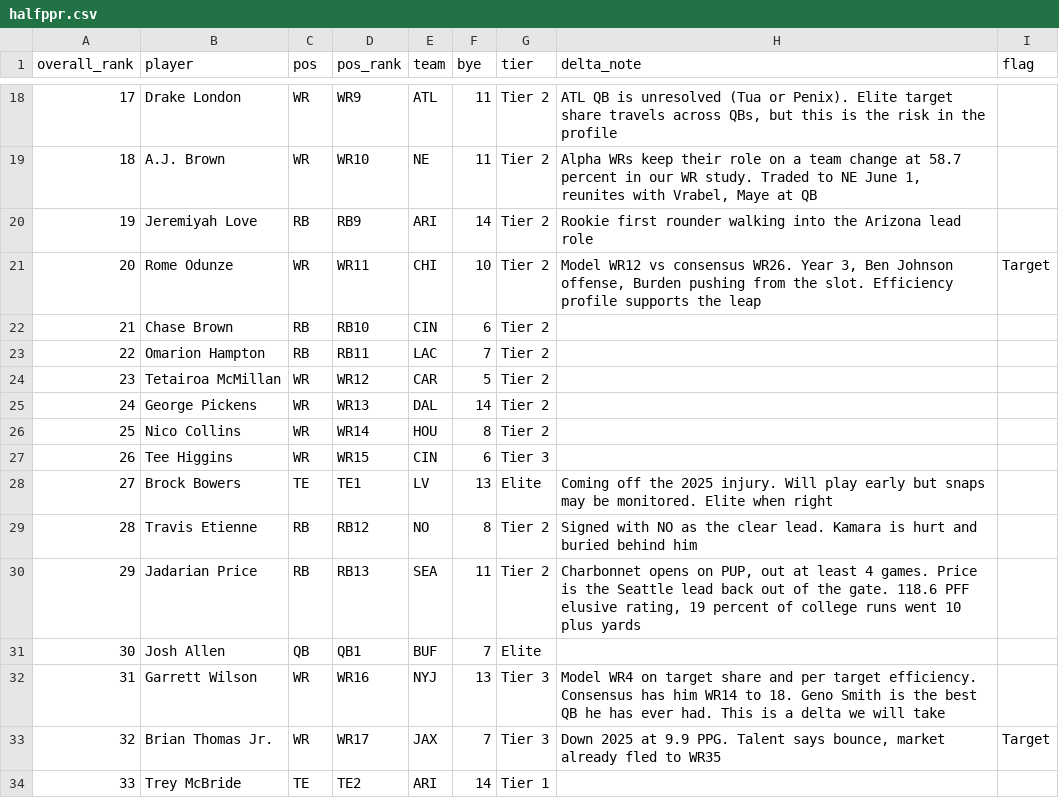
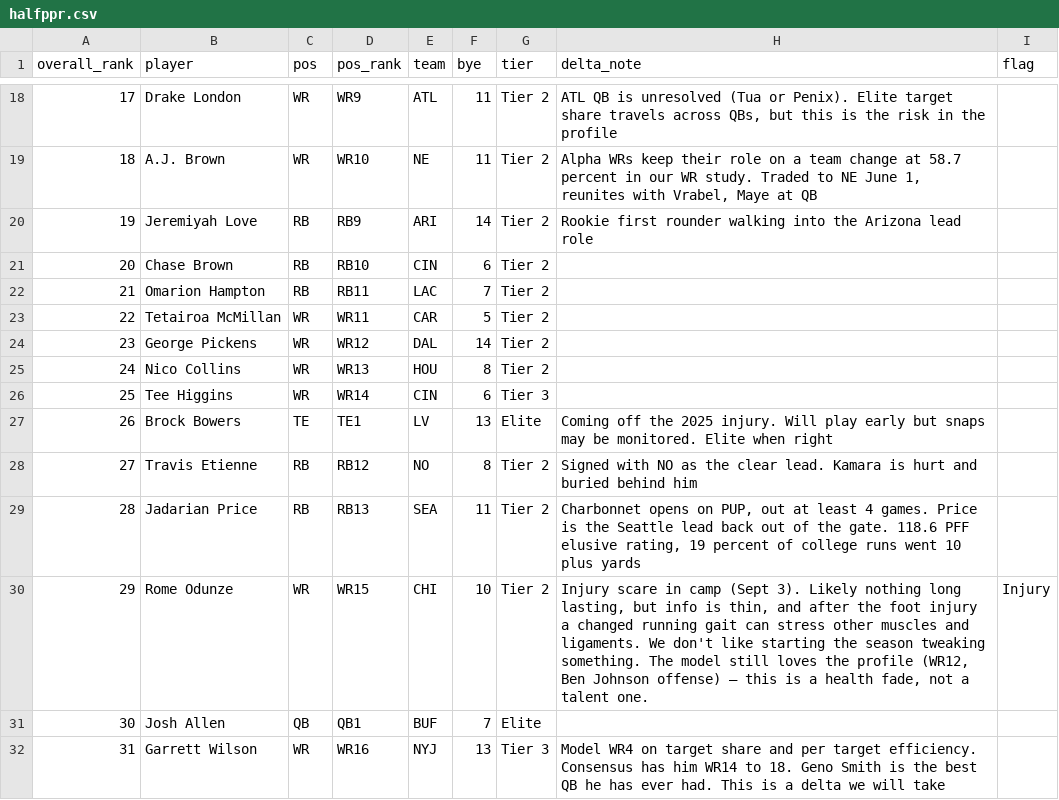
Before and after one commit to maditphillips/The-Delta-Duo, a CSV file: data/rankings/halfppr.csv, drawn as a sheet; only a part is shown, gaps mark what is left out; the shorter side is filled out with more unchanged rows; removed rows and columns are numbered as before the commit, all else as after; the diff names each change by its address in the sheet, - before the commit and + after, or states it on an @@ line.

```diff
--- a/data/rankings/halfppr.csv
+++ b/data/rankings/halfppr.csv
-row 21: 20 | Rome Odunze | WR | WR11 | CHI | 10 | Tier 2 | Model WR12 vs consensus WR26. Year 3, Ben Johnson offense, Burden pushing from the slot. Efficiency profile supports the leap | Target
@@ column A (overall_rank) renumbered between rows 21 and 29 @@
-D23 (pos_rank): WR12
+D23 (pos_rank): WR11
-D24 (pos_rank): WR13
+D24 (pos_rank): WR12
-D25 (pos_rank): WR14
+D25 (pos_rank): WR13
-D26 (pos_rank): WR15
+D26 (pos_rank): WR14
+row 30: 29 | Rome Odunze | WR | WR15 | CHI | 10 | Tier 2 | Injury scare in camp (Sept 3). Likely nothing long lasting, but info is thin, and after the foot injury a changed running gait can stress other muscles and ligaments. We don't like starting the season tweaking something. The model still loves the profile (WR12, Ben Johnson offense) — this is a health fade, not a talent one. | Injury
```
Also changed, not shown: data/rankings/ppr.csv, data/rankings/superflex.csv, 5 other files.
